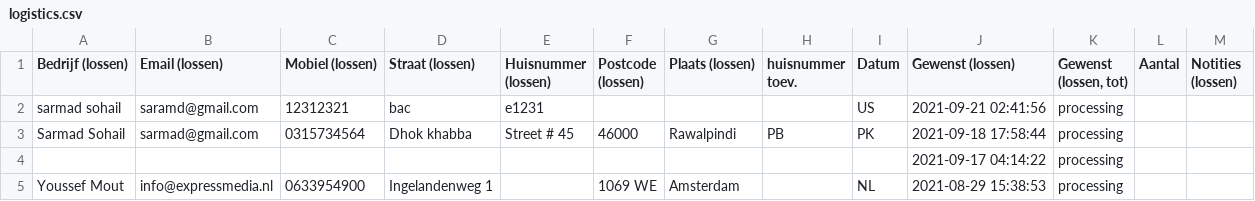
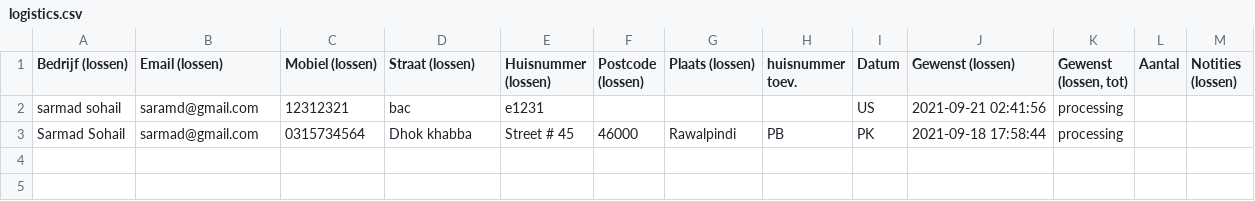
Before and after one commit to srmd-tl/halalmeat-automailer, a CSV file: logistics.csv, drawn as a sheet.

```diff
--- a/logistics.csv
+++ b/logistics.csv
@@ -3,3 +3 @@
 "Sarmad Sohail",sarmad@gmail.com,0315734564,"Dhok khabba","Street # 45",46000,Rawalpindi,PB,PK,"2021-09-18 17:58:44",processing
-" ",,,,,,,,,"2021-09-17 04:14:22",processing
-"Youssef Mout",info@expressmedia.nl,0633954900,"Ingelandenweg 1",,"1069 WE",Amsterdam,,NL,"2021-08-29 15:38:53",processing
```
Also changed, not shown: 5 other files.
